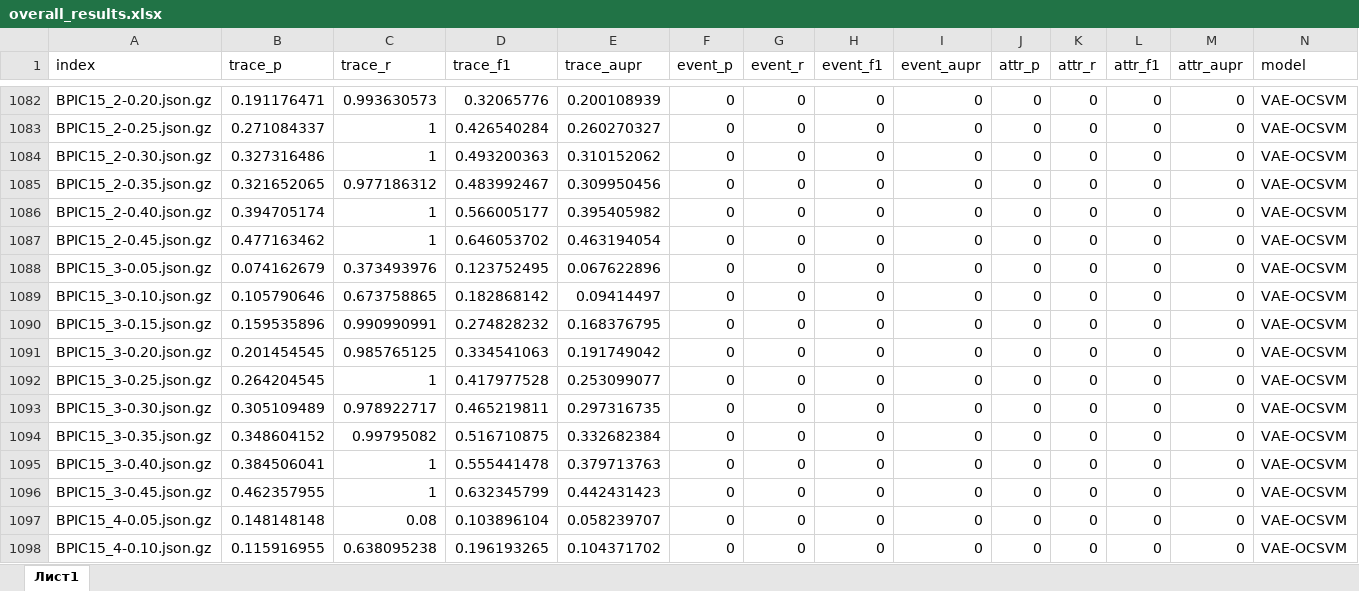
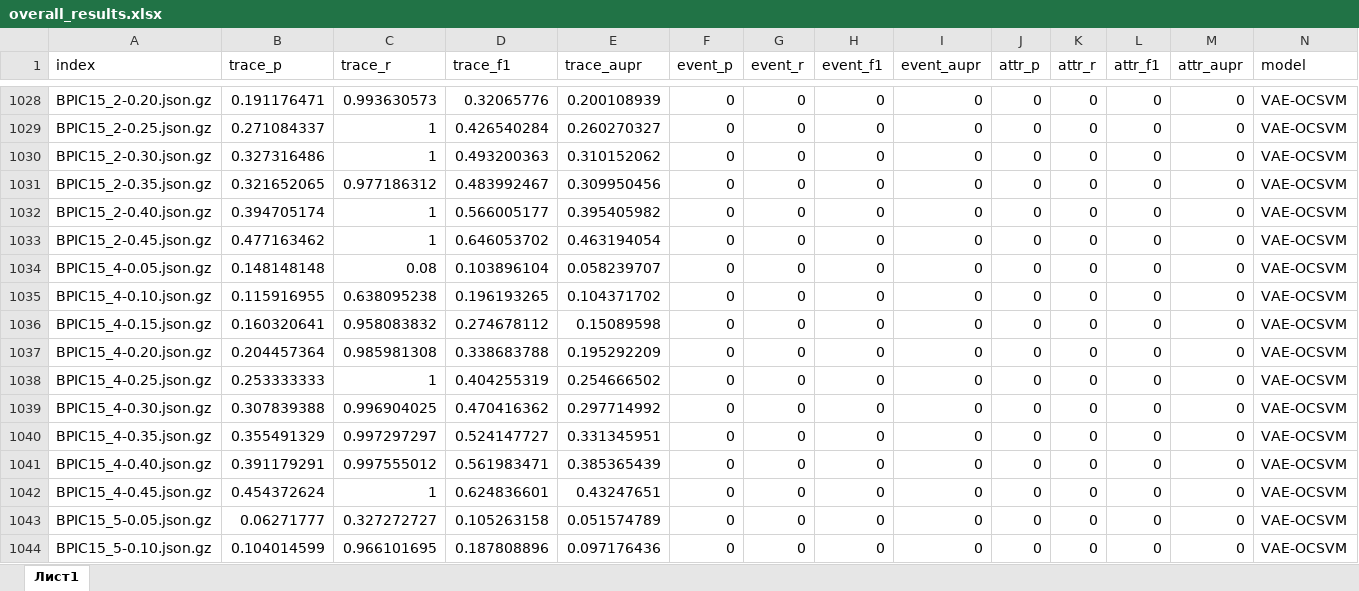
Before and after one commit to SimonaMS/GRUAE-Replication, an Excel workbook: overall_results.xlsx, sheet Лист1, drawn as a sheet; only a part is shown, gaps mark what is left out; the shorter side is filled out with more unchanged rows; values as stored, in another font and other column widths than the file's, no borders; the diff covers the shown part only; the diff names each change by its address in the sheet, - before the commit and + after, or states it on an @@ line.

```diff
--- a/overall_results.xlsx (sheet Лист1)
+++ b/overall_results.xlsx (sheet Лист1)
-row 1088: BPIC15_3-0.05.json.gz | 0.074162679 | 0.373493976 | 0.123752495 | 0.067622896 | 0 | 0 | 0 | 0 | 0 | 0 | 0 | 0 | VAE-OCSVM
-row 1089: BPIC15_3-0.10.json.gz | 0.105790646 | 0.673758865 | 0.182868142 | 0.09414497 | 0 | 0 | 0 | 0 | 0 | 0 | 0 | 0 | VAE-OCSVM
-row 1090: BPIC15_3-0.15.json.gz | 0.159535896 | 0.990990991 | 0.274828232 | 0.168376795 | 0 | 0 | 0 | 0 | 0 | 0 | 0 | 0 | VAE-OCSVM
-row 1091: BPIC15_3-0.20.json.gz | 0.201454545 | 0.985765125 | 0.334541063 | 0.191749042 | 0 | 0 | 0 | 0 | 0 | 0 | 0 | 0 | VAE-OCSVM
-row 1092: BPIC15_3-0.25.json.gz | 0.264204545 | 1 | 0.417977528 | 0.253099077 | 0 | 0 | 0 | 0 | 0 | 0 | 0 | 0 | VAE-OCSVM
-row 1093: BPIC15_3-0.30.json.gz | 0.305109489 | 0.978922717 | 0.465219811 | 0.297316735 | 0 | 0 | 0 | 0 | 0 | 0 | 0 | 0 | VAE-OCSVM
-row 1094: BPIC15_3-0.35.json.gz | 0.348604152 | 0.99795082 | 0.516710875 | 0.332682384 | 0 | 0 | 0 | 0 | 0 | 0 | 0 | 0 | VAE-OCSVM
-row 1095: BPIC15_3-0.40.json.gz | 0.384506041 | 1 | 0.555441478 | 0.379713763 | 0 | 0 | 0 | 0 | 0 | 0 | 0 | 0 | VAE-OCSVM
-row 1096: BPIC15_3-0.45.json.gz | 0.462357955 | 1 | 0.632345799 | 0.442431423 | 0 | 0 | 0 | 0 | 0 | 0 | 0 | 0 | VAE-OCSVM
```
Also changed, not shown: 54 removed rows elsewhere in this sheet.
